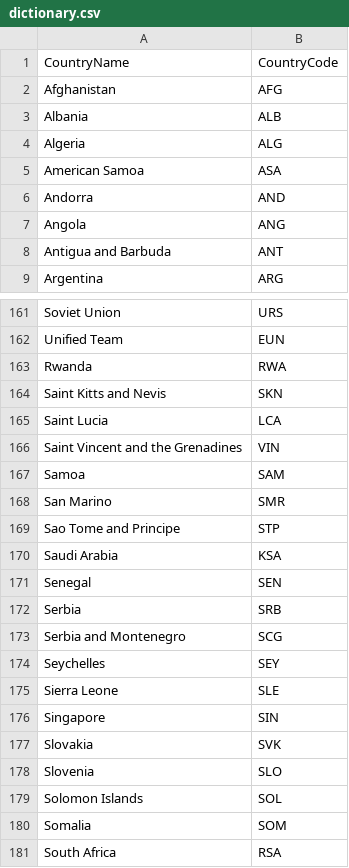
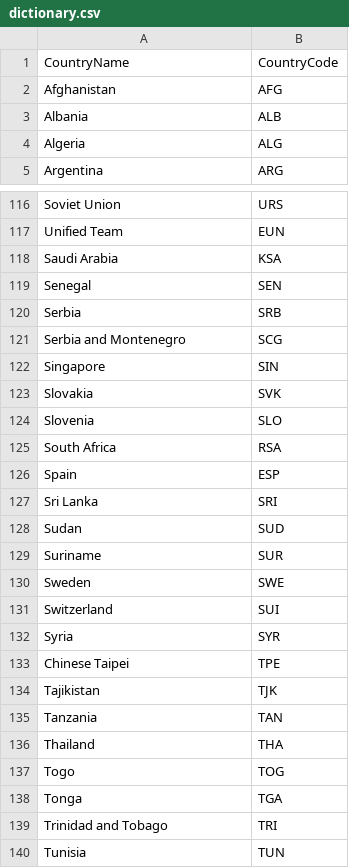
Before and after one commit to ayydany/ayydany.github.io, a CSV file: vi/csv/dictionary.csv, drawn as a sheet; only a part is shown, gaps mark what is left out; the shorter side is filled out with more unchanged rows; the diff covers the shown part only.

```diff
--- a/vi/csv/dictionary.csv
+++ b/vi/csv/dictionary.csv
@@ -4,6 +4,2 @@ Albania,ALB
 Algeria,ALG
-American Samoa,ASA
-Andorra,AND
-Angola,ANG
-Antigua and Barbuda,ANT
 Argentina,ARG
@@ -162,9 +117,2 @@ Soviet Union,URS
 Unified Team,EUN
-Rwanda,RWA
-Saint Kitts and Nevis,SKN
-Saint Lucia,LCA
-Saint Vincent and the Grenadines,VIN
-Samoa,SAM
-San Marino,SMR
-Sao Tome and Principe,STP
 Saudi Arabia,KSA
@@ -173,4 +121,2 @@ Serbia,SRB
 Serbia and Montenegro,SCG
-Seychelles,SEY
-Sierra Leone,SLE
 Singapore,SIN
@@ -178,4 +124,2 @@ Slovakia,SVK
 Slovenia,SLO
-Solomon Islands,SOL
-Somalia,SOM
 South Africa,RSA
```
Also changed, not shown: 47 removed rows elsewhere in this file, 11 other files.
